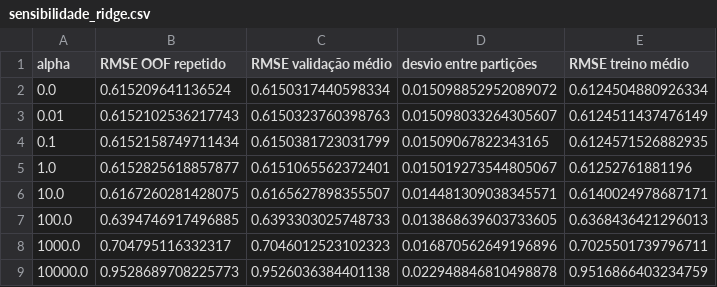
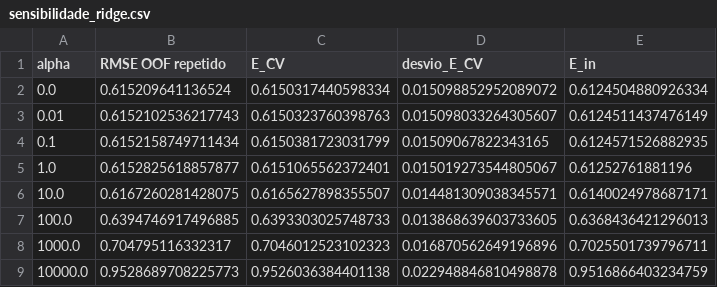
Before and after one commit to Robootic/movie-rating-prediction, a CSV file: results/rodada_atual/sensibilidade_ridge.csv, drawn as a sheet.

```diff
--- a/results/rodada_atual/sensibilidade_ridge.csv
+++ b/results/rodada_atual/sensibilidade_ridge.csv
@@ -1,2 +1,2 @@
-alpha,RMSE OOF repetido,RMSE validação médio,desvio entre partições,RMSE treino médio
+alpha,RMSE OOF repetido,E_CV,desvio_E_CV,E_in
 0.0,0.615209641136524,0.6150317440598334,0.015098852952089072,0.6124504880926334
```
Also changed, not shown: results/rodada_atual/comparacao_final_procedimentos.csv, results/rodada_atual/teste_nostalgia_por_particao.csv, 53 other files.
